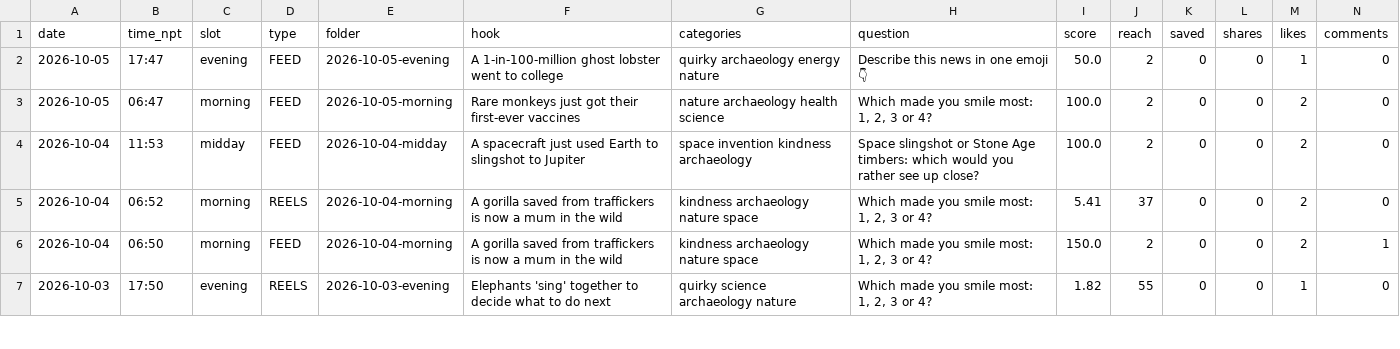
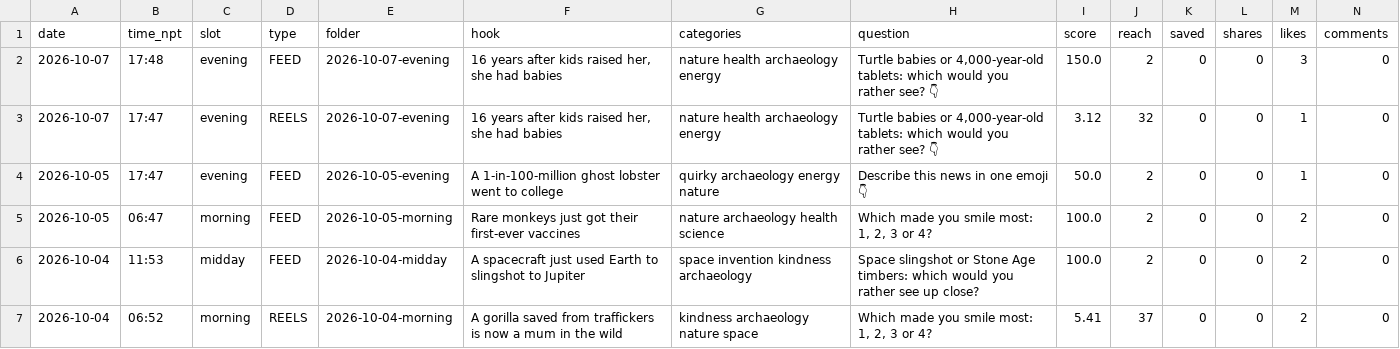
Before and after one commit to bibek-magar/good-news-globe, a CSV file: analytics/posts.csv, drawn as a sheet; only a part is shown; the shorter side is filled out with more unchanged rows; rows hold the shown columns only; the diff names each change by its address in the sheet, - before the commit and + after, or states it on an @@ line.

```diff
--- a/analytics/posts.csv
+++ b/analytics/posts.csv
+row 2: 2026-10-07 | 17:48 | evening | FEED | 2026-10-07-evening | 16 years after kids raised her, she had babies | nature health archaeology energy | Turtle babies or 4,000-year-old tablets: which would you rather see? 👇 | 150.0 | 2 | 0 | 0 | 3 | 0
+row 3: 2026-10-07 | 17:47 | evening | REELS | 2026-10-07-evening | 16 years after kids raised her, she had babies | nature health archaeology energy | Turtle babies or 4,000-year-old tablets: which would you rather see? 👇 | 3.12 | 32 | 0 | 0 | 1 | 0
```
Also changed, not shown: 2 other files.
